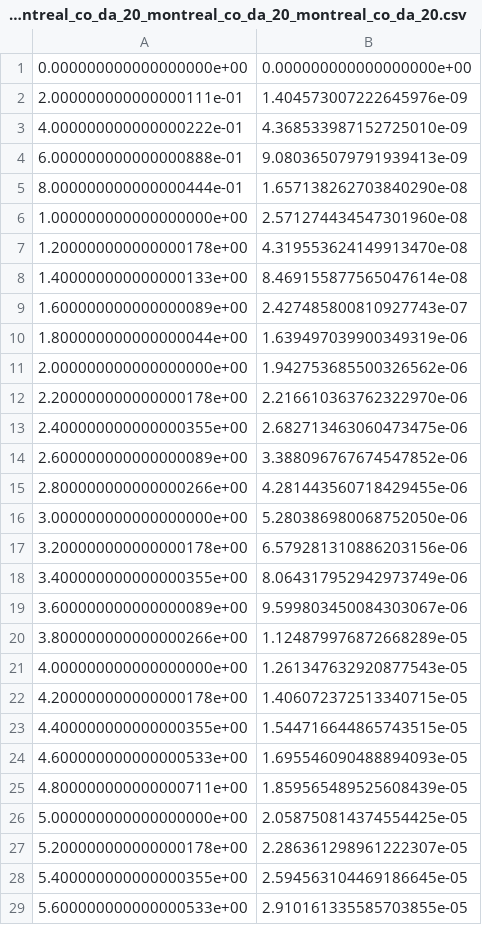
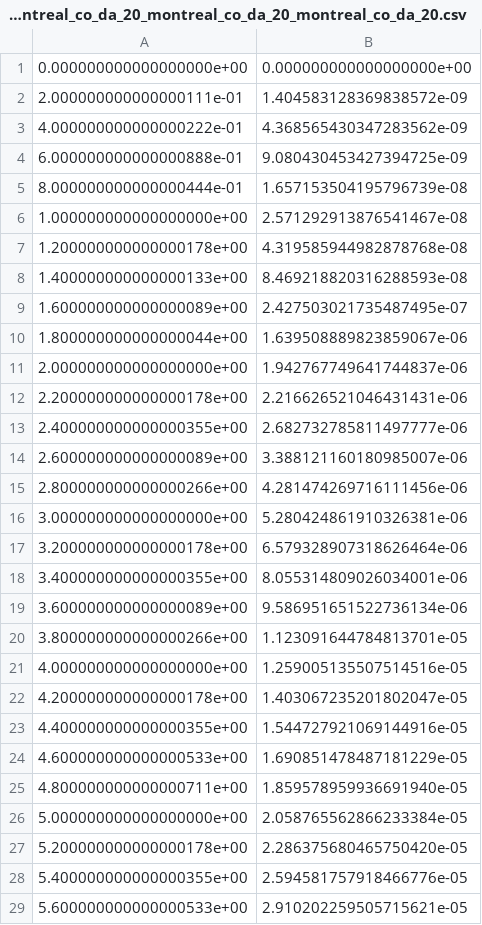
Before and after one commit to cylammarco/WDPhotTools, a CSV file: example/10.00Gyr_decay_C16_C08_montreal_co_da_20_montreal_co_da_20_montreal_co_da_20.csv, drawn as a sheet; only a part is shown; the diff covers the shown part only.

```diff
--- a/example/10.00Gyr_decay_C16_C08_montreal_co_da_20_montreal_co_da_20_montreal_co_da_20.csv
+++ b/example/10.00Gyr_decay_C16_C08_montreal_co_da_20_montreal_co_da_20_montreal_co_da_20.csv
@@ -1,29 +1,29 @@
 0.000000000000000000e+00,0.000000000000000000e+00
-2.000000000000000111e-01,1.404573007222645976e-09
-4.000000000000000222e-01,4.368533987152725010e-09
-6.000000000000000888e-01,9.080365079791939413e-09
-8.000000000000000444e-01,1.657138262703840290e-08
-1.000000000000000000e+00,2.571274434547301960e-08
-1.200000000000000178e+00,4.319553624149913470e-08
-1.400000000000000133e+00,8.469155877565047614e-08
-1.600000000000000089e+00,2.427485800810927743e-07
-1.800000000000000044e+00,1.639497039900349319e-06
-2.000000000000000000e+00,1.942753685500326562e-06
-2.200000000000000178e+00,2.216610363762322970e-06
-2.400000000000000355e+00,2.682713463060473475e-06
-2.600000000000000089e+00,3.388096767674547852e-06
-2.800000000000000266e+00,4.281443560718429455e-06
-3.000000000000000000e+00,5.280386980068752050e-06
-3.200000000000000178e+00,6.579281310886203156e-06
-3.400000000000000355e+00,8.064317952942973749e-06
-3.600000000000000089e+00,9.599803450084303067e-06
-3.800000000000000266e+00,1.124879976872668289e-05
-4.000000000000000000e+00,1.261347632920877543e-05
-4.200000000000000178e+00,1.406072372513340715e-05
-4.400000000000000355e+00,1.544716644865743515e-05
-4.600000000000000533e+00,1.695546090488894093e-05
-4.800000000000000711e+00,1.859565489525608439e-05
-5.000000000000000000e+00,2.058750814374554425e-05
-5.200000000000000178e+00,2.286361298961222307e-05
-5.400000000000000355e+00,2.594563104469186645e-05
-5.600000000000000533e+00,2.910161335585703855e-05
+2.000000000000000111e-01,1.404583128369838572e-09
+4.000000000000000222e-01,4.368565430347283562e-09
+6.000000000000000888e-01,9.080430453427394725e-09
+8.000000000000000444e-01,1.657153504195796739e-08
+1.000000000000000000e+00,2.571292913876541467e-08
+1.200000000000000178e+00,4.319585944982878768e-08
+1.400000000000000133e+00,8.469218820316288593e-08
+1.600000000000000089e+00,2.427503021735487495e-07
+1.800000000000000044e+00,1.639508889823859067e-06
+2.000000000000000000e+00,1.942767749641744837e-06
+2.200000000000000178e+00,2.216626521046431431e-06
+2.400000000000000355e+00,2.682732785811497777e-06
+2.600000000000000089e+00,3.388121160180985007e-06
+2.800000000000000266e+00,4.281474269716111456e-06
+3.000000000000000000e+00,5.280424861910326381e-06
+3.200000000000000178e+00,6.579328907318626464e-06
+3.400000000000000355e+00,8.055314809026034001e-06
+3.600000000000000089e+00,9.586951651522736134e-06
+3.800000000000000266e+00,1.123091644784813701e-05
+4.000000000000000000e+00,1.259005135507514516e-05
+4.200000000000000178e+00,1.403067235201802047e-05
+4.400000000000000355e+00,1.544727921069144916e-05
+4.600000000000000533e+00,1.690851478487181229e-05
+4.800000000000000711e+00,1.859578959936691940e-05
+5.000000000000000000e+00,2.058765562866233384e-05
+5.200000000000000178e+00,2.286375680465750420e-05
+5.400000000000000355e+00,2.594581757918466776e-05
+5.600000000000000533e+00,2.910202259505715621e-05
```
Also changed, not shown: 71 edited cells elsewhere in this file, example/10.00Gyr_burst_C16_C08_montreal_co_da_20_montreal_co_da_20_montreal_co_da_20.csv, example/11.00Gyr_burst_C16_C08_montreal_co_da_20_montreal_co_da_20_montreal_co_da_20.csv, 17 other files.
